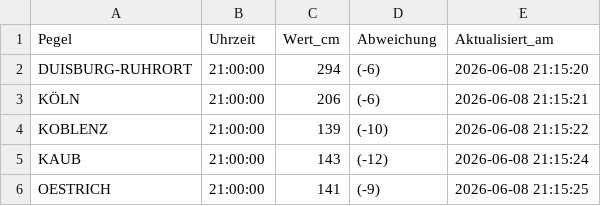
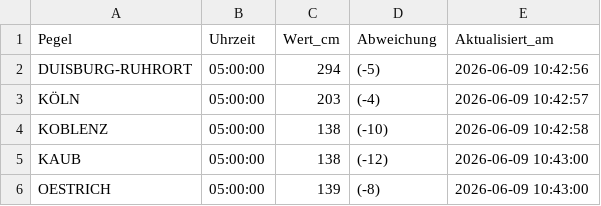
Before and after one commit to Karl-Hein135/rheinpegel-powerbi, a CSV file: rheinpegel_aktuell.csv, drawn as a sheet.

```diff
--- a/rheinpegel_aktuell.csv
+++ b/rheinpegel_aktuell.csv
@@ -1,6 +1,6 @@
 Pegel,Uhrzeit,Wert_cm,Abweichung,Aktualisiert_am
-DUISBURG-RUHRORT,21:00:00,294,(-6),2026-06-08 21:15:20
-KÖLN,21:00:00,206,(-6),2026-06-08 21:15:21
-KOBLENZ,21:00:00,139,(-10),2026-06-08 21:15:22
-KAUB,21:00:00,143,(-12),2026-06-08 21:15:24
-OESTRICH,21:00:00,141,(-9),2026-06-08 21:15:25
+DUISBURG-RUHRORT,05:00:00,294,(-5),2026-06-09 10:42:56
+KÖLN,05:00:00,203,(-4),2026-06-09 10:42:57
+KOBLENZ,05:00:00,138,(-10),2026-06-09 10:42:58
+KAUB,05:00:00,138,(-12),2026-06-09 10:43:00
+OESTRICH,05:00:00,139,(-8),2026-06-09 10:43:00
```
Also changed, not shown: rheinpegel_vorhersage.csv.
